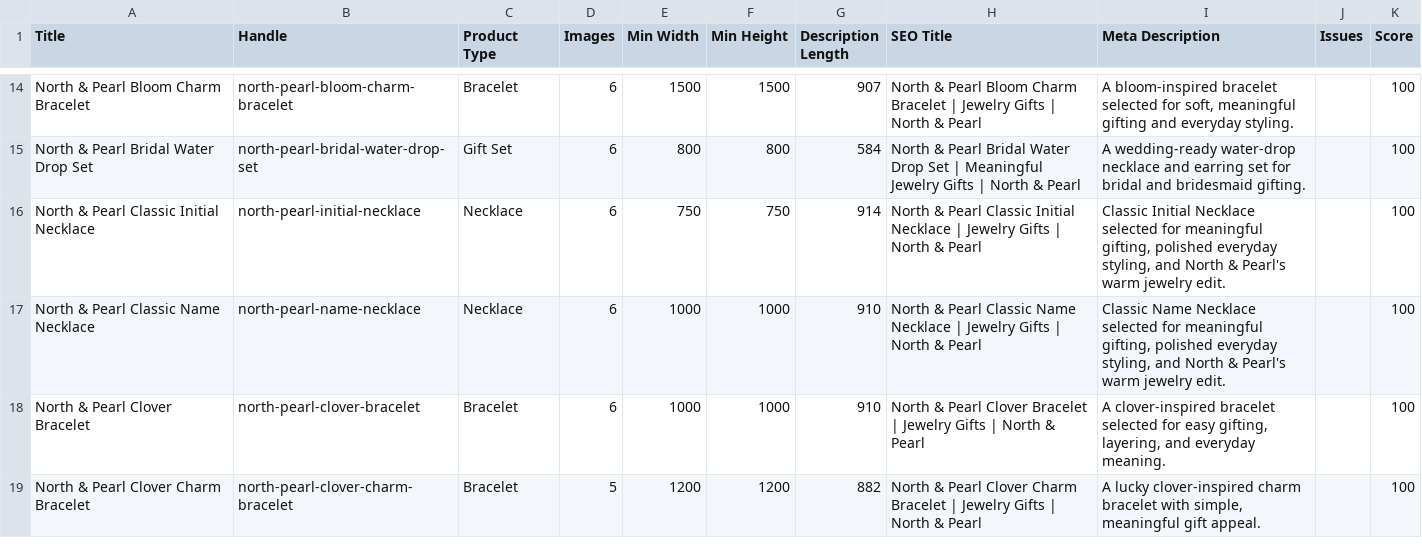
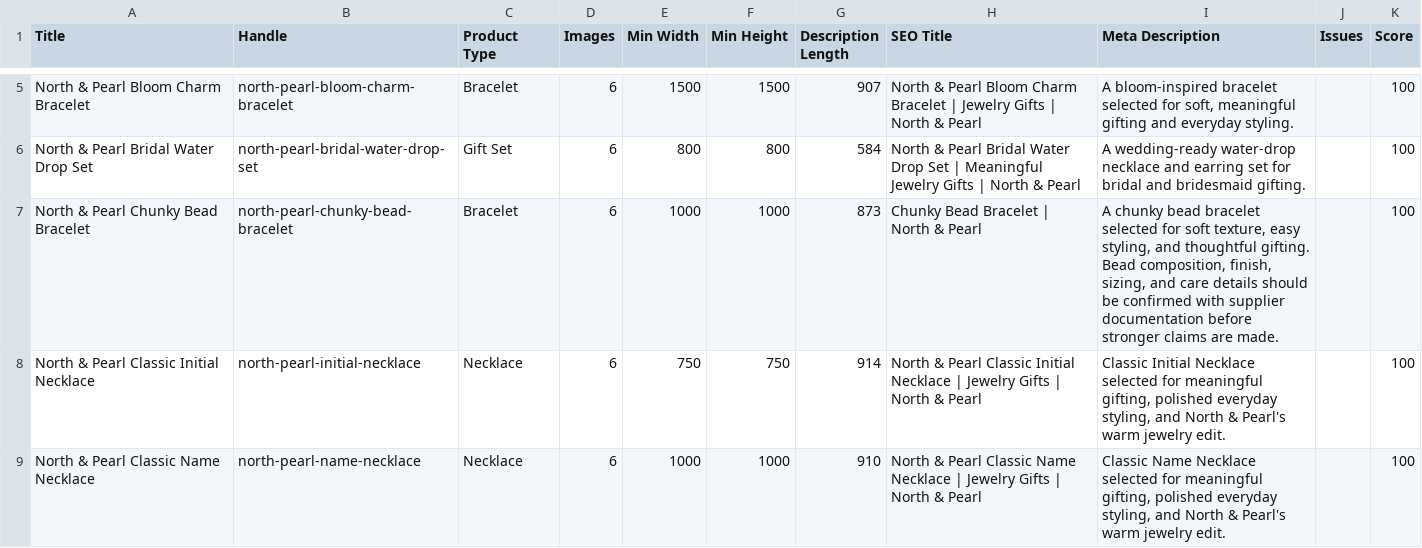
Before and after one commit to falgunitank31/north-and-pearl, a CSV file: reports/product-seo-catalog-audit.csv, drawn as a sheet; only a part is shown, gaps mark what is left out; the shorter side is filled out with more unchanged rows; the diff covers the shown part only.

Commit message:
Clear unsupported product claims

```diff
--- a/reports/product-seo-catalog-audit.csv
+++ b/reports/product-seo-catalog-audit.csv
@@ -15,2 +6,3 @@
 "North & Pearl Bridal Water Drop Set","north-pearl-bridal-water-drop-set","Gift Set","6","800","800","584","North & Pearl Bridal Water Drop Set | Meaningful Jewelry Gifts | North & Pearl","A wedding-ready water-drop necklace and earring set for bridal and bridesmaid gifting.","","100"
+"North & Pearl Chunky Bead Bracelet","north-pearl-chunky-bead-bracelet","Bracelet","6","1000","1000","873","Chunky Bead Bracelet | North & Pearl","A chunky bead bracelet selected for soft texture, easy styling, and thoughtful gifting. Bead composition, finish, sizing, and care details should be confirmed with supplier documentation before stronger claims are made.","","100"
 "North & Pearl Classic Initial Necklace","north-pearl-initial-necklace","Necklace","6","750","750","914","North & Pearl Classic Initial Necklace | Jewelry Gifts | North & Pearl","Classic Initial Necklace selected for meaningful gifting, polished everyday styling, and North & Pearl's warm jewelry edit.","","100"
```
Also changed, not shown: 8 added rows and 9 removed rows elsewhere in this file, 4 other files.
